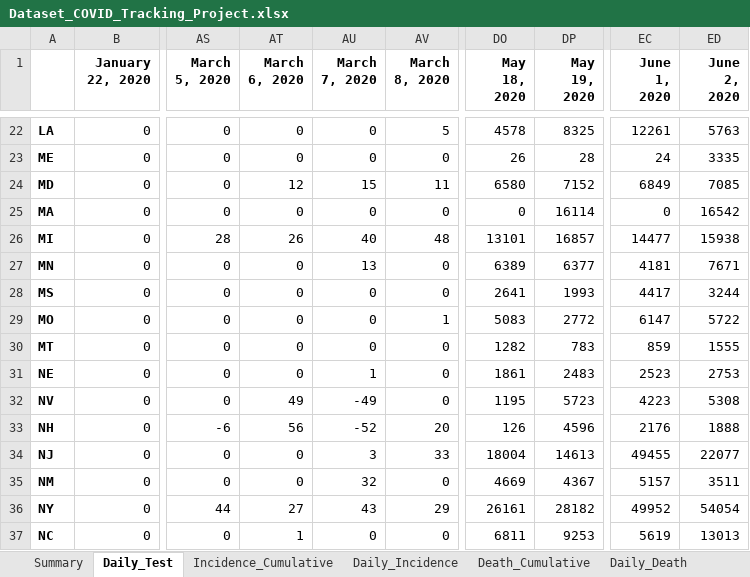
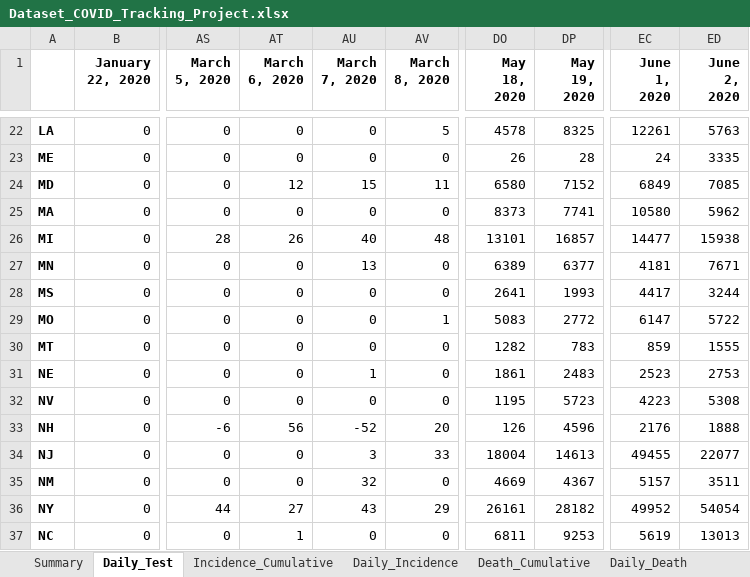
Before and after one commit to WellsRC/COVID-19, an Excel workbook: csse_covid_19_data/csse_covid_19_daily_reports_us/Dataset_COVID_Tracking_Project.xlsx, sheet Daily_Test, drawn as a sheet; only a part is shown, gaps mark what is left out; values as stored, in another font and other column widths than the file's, no borders; conditional formats not drawn; the diff names each change by its address in the sheet, - before the commit and + after, or states it on an @@ line.

```diff
--- a/csse_covid_19_data/csse_covid_19_daily_reports_us/Dataset_COVID_Tracking_Project.xlsx (sheet Daily_Test)
+++ b/csse_covid_19_data/csse_covid_19_daily_reports_us/Dataset_COVID_Tracking_Project.xlsx (sheet Daily_Test)
-DO25 (May 18, 2020): 0
+DO25 (May 18, 2020): 8373
-DP25 (May 19, 2020): 16114
+DP25 (May 19, 2020): 7741
-EC25 (June 1, 2020): 0
+EC25 (June 1, 2020): 10580
-ED25 (June 2, 2020): 16542
+ED25 (June 2, 2020): 5962
-AT32 (March 6, 2020): 49
+AT32 (March 6, 2020): 0
-AU32 (March 7, 2020): -49
+AU32 (March 7, 2020): 0
```
Also changed, not shown: sheet Daily_Death, sheet Daily_Incidence, sheet Death_Cumulative, sheet Incidence_Cumulative, 10 other files.
